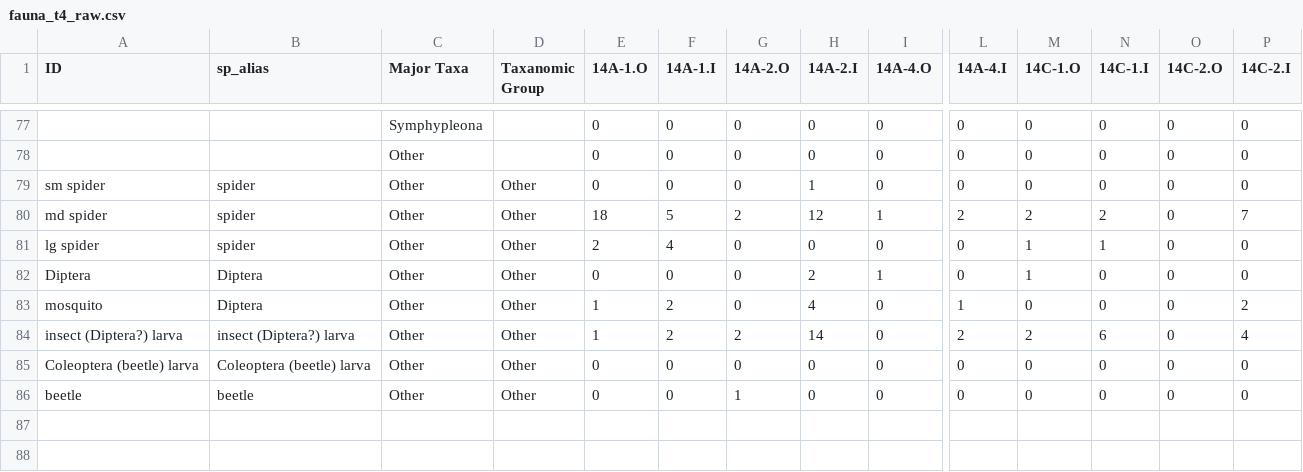
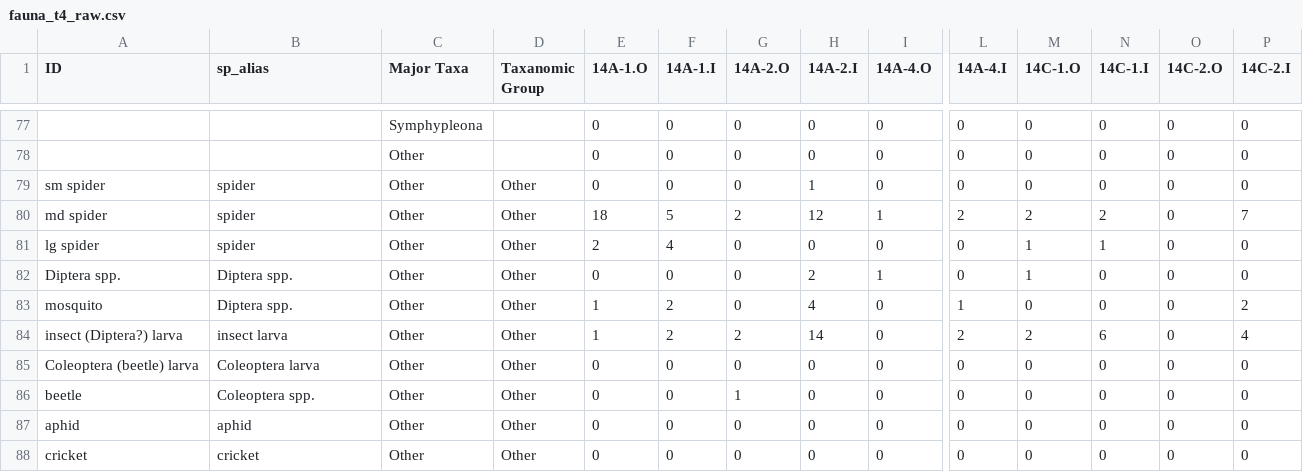
Before and after one commit to jawhiteley/SECC.R.JAW, a CSV file: data/fauna_t4_raw.csv, drawn as a sheet; only a part is shown, gaps mark what is left out; rows hold the shown columns only; the diff names each change by its address in the sheet, - before the commit and + after, or states it on an @@ line.

Commit message:
Load Fauna data script ready (not run)

```diff
--- a/data/fauna_t4_raw.csv
+++ b/data/fauna_t4_raw.csv
-A82 (ID): Diptera
+A82 (ID): Diptera spp.
-B82:B83 (sp_alias): Diptera
+B82:B83 (sp_alias): Diptera spp.
-B84 (sp_alias): insect (Diptera?) larva
+B84 (sp_alias): insect larva
-B85 (sp_alias): Coleoptera (beetle) larva
+B85 (sp_alias): Coleoptera larva
-B86 (sp_alias): beetle
+B86 (sp_alias): Coleoptera spp.
+row 87: aphid | aphid | Other | Other | 0 | 0 | 0 | 0 | 0 | 0 | 0 | 0 | 0 | 0
+row 88: cricket | cricket | Other | Other | 0 | 0 | 0 | 0 | 0 | 0 | 0 | 0 | 0 | 0
```
Also changed, not shown: 2 other files.
